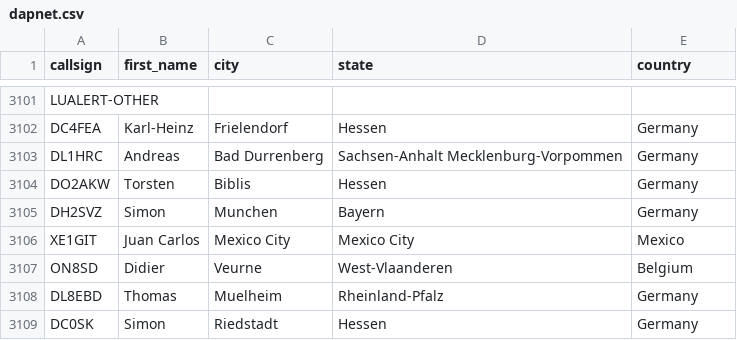
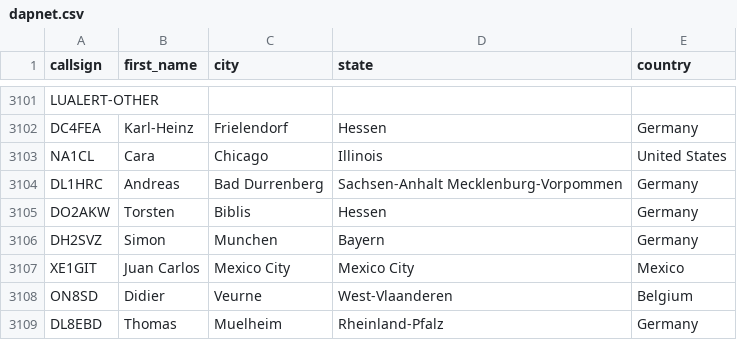
Before and after one commit to DMR-Database/dmr-database-appdata, a CSV file: dapnet.csv, drawn as a sheet; only a part is shown, gaps mark what is left out; the shorter side is filled out with more unchanged rows.

```diff
--- a/dapnet.csv
+++ b/dapnet.csv
@@ -3102,2 +3102,3 @@ LUALERT-OTHER,,,,
 DC4FEA,Karl-Heinz,Frielendorf,Hessen,Germany
+NA1CL,Cara,Chicago,Illinois,United States
 DL1HRC,Andreas,Bad Durrenberg,Sachsen-Anhalt  Mecklenburg-Vorpommen,Germany
```
Also changed, not shown: 1 other file.
